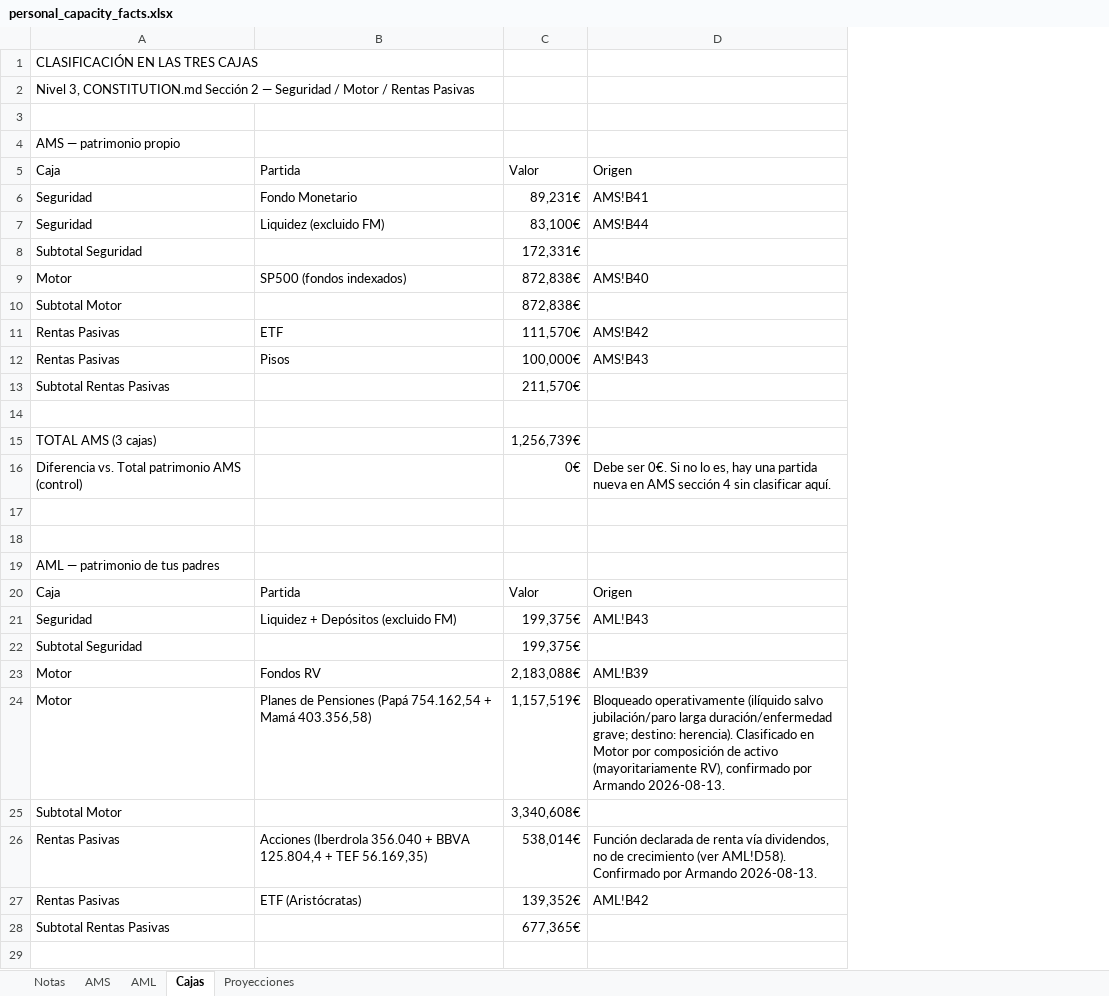
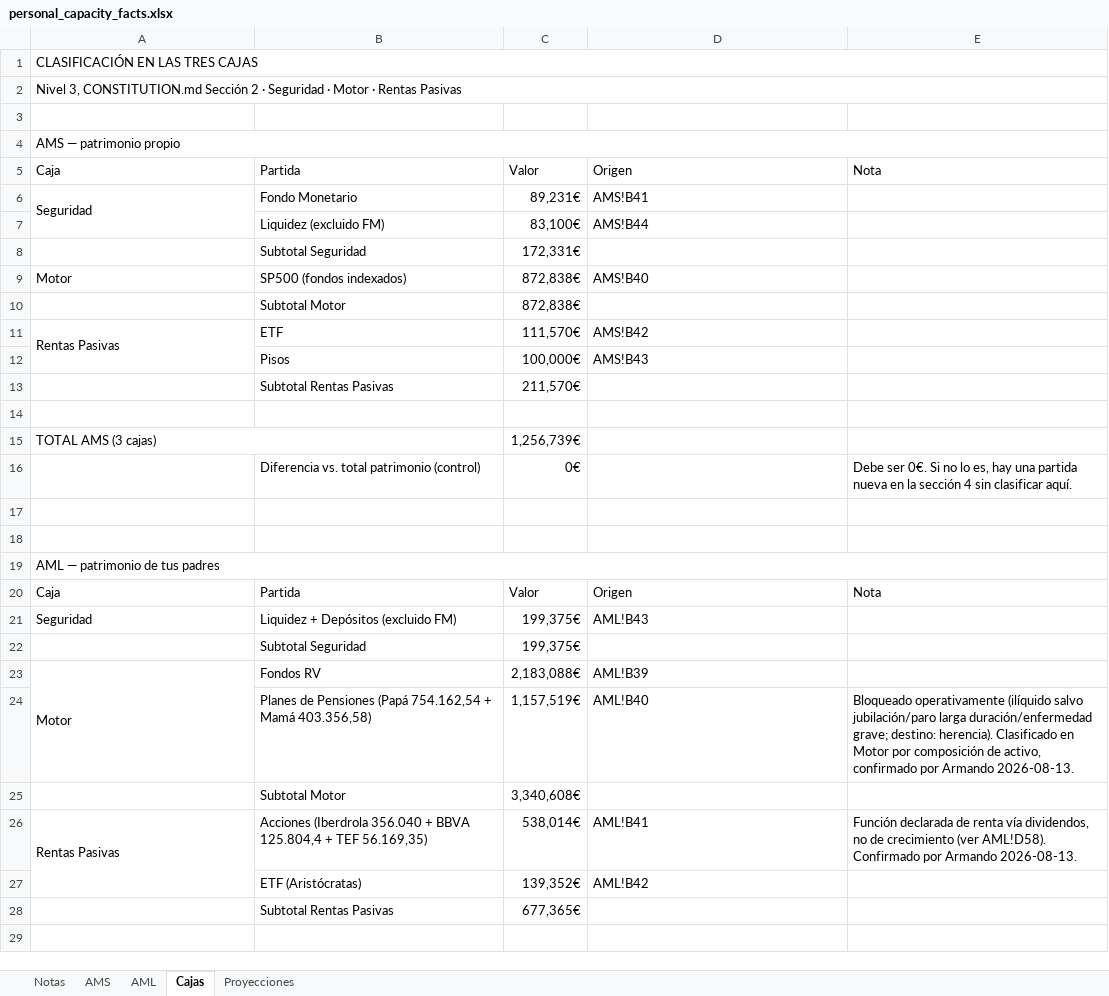
Before and after one commit to amanzanossaez-coder/SOP_Research_Engine, an Excel workbook: data/raw/personal_capacity_facts.xlsx, sheet Cajas, drawn as a sheet; only a part is shown; values as stored, in another font and other column widths than the file's, no cell formats; removed rows and columns are numbered as before the commit, all else as after; the diff covers the shown part only; the diff names each change by its address in the sheet, - before the commit and + after, or states it on an @@ line.

Commit message:
Rediseño visual de pestañas Cajas y Proyecciones: colores por caja, subtotales/totales resaltados, notas sin desbordar

```diff
--- a/data/raw/personal_capacity_facts.xlsx (sheet Cajas)
+++ b/data/raw/personal_capacity_facts.xlsx (sheet Cajas)
+column E, row 5: Nota; row 20: Nota; row 24: Bloqueado operativamente (ilíquido salvo jubilación/paro larga duración/enfermedad grave; destino: herencia). Clasificado en Motor por composición de activo, confirmado por Armando 2026-08-13.; row 26: Función declarada de renta vía dividendos, no de crecimiento (ver AML!D58). Confirmado por Armando 2026-08-13.
+A1:E1 merged
-A2: …Sección 2 — Seguridad / Motor / Rentas Pasivas
+A2: …Sección 2 · Seguridad · Motor · Rentas Pasivas
+A2:E2 merged
+A4:E4 merged
+A6:A7 merged
-A7: Seguridad
+A7: (empty)
-row 8: Subtotal Seguridad |  | 172,331€
+row 8:  | Subtotal Seguridad | 172,331€
-row 10: Subtotal Motor |  | 872,838€
+row 10:  | Subtotal Motor | 872,838€
+A11:A12 merged
-A12: Rentas Pasivas
+A12: (empty)
-row 13: Subtotal Rentas Pasivas |  | 211,570€
+row 13:  | Subtotal Rentas Pasivas | 211,570€
+A15:B15 merged
-row 16: Diferencia vs. Total patrimonio AMS (control) |  | 0€ | Debe ser 0€. Si no lo es, hay una partida nueva en AMS sección 4 sin clasificar aquí.
+row 16:  | Diferencia vs. total patrimonio (control) | 0€ |  | Debe ser 0€. Si no lo es, hay una partida nueva en la sección 4 sin clasificar aquí.
+A19:E19 merged
-row 22: Subtotal Seguridad |  | 199,375€
+row 22:  | Subtotal Seguridad | 199,375€
+A23:A24 merged
-A24: Motor
+A24: (empty)
-D24: Bloqueado operativamente (ilíquido salvo jubilación/paro larga duración/enfermedad grave; destino: herencia). Clasificado en Motor por composición de activo (mayoritariamente RV), confirmado por Armando 2026-08-13.
+D24: AML!B40
-row 25: Subtotal Motor |  | 3,340,608€
+row 25:  | Subtotal Motor | 3,340,608€
+A26:A27 merged
-D26: Función declarada de renta vía dividendos, no de crecimiento (ver AML!D58). Confirmado por Armando 2026-08-13.
+D26: AML!B41
-A27: Rentas Pasivas
+A27: (empty)
-row 28: Subtotal Rentas Pasivas |  | 677,365€
+row 28:  | Subtotal Rentas Pasivas | 677,365€
```
Also changed, not shown: 1 added row, 1 removed row, 1 edited cell and merged cells elsewhere in this sheet, sheet Proyecciones, cell formats.
